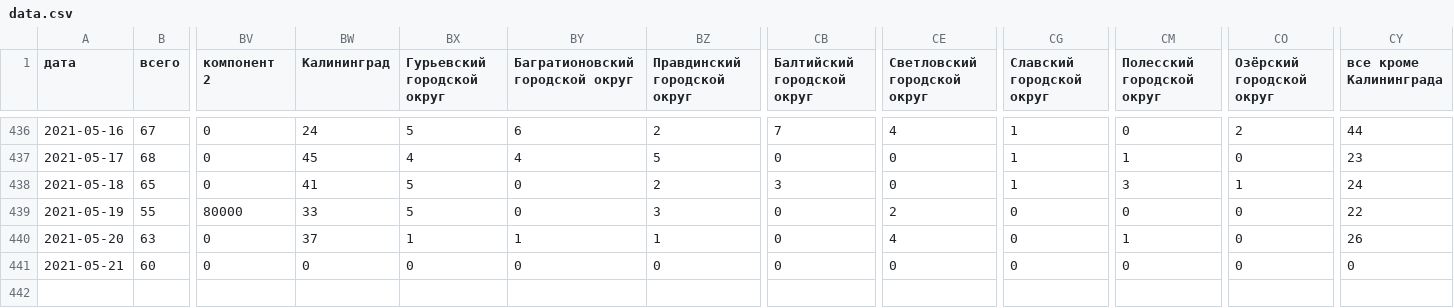
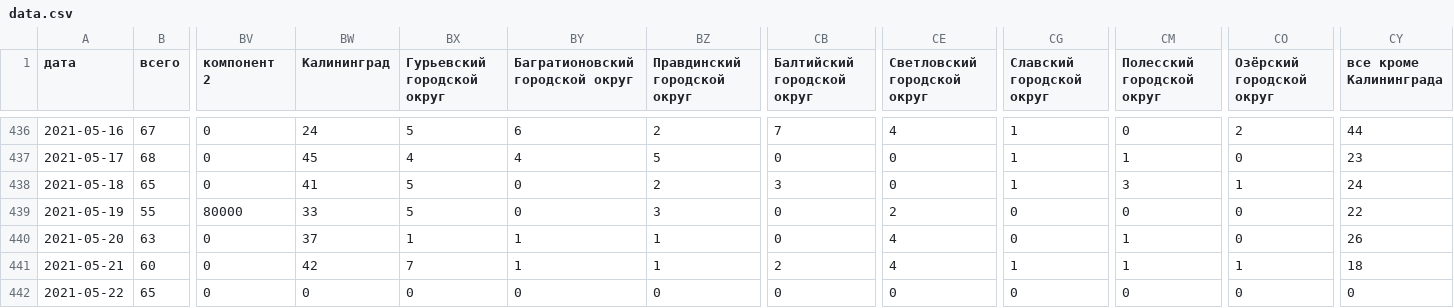
Before and after one commit to KonstantinKlepikov/covid-kaliningrad, a CSV file: data/data.csv, drawn as a sheet; only a part is shown, gaps mark what is left out; rows hold the shown columns only; the diff names each change by its address in the sheet, - before the commit and + after, or states it on an @@ line.

```diff
--- a/data/data.csv
+++ b/data/data.csv
-BW441 (Калининград): 0
+BW441 (Калининград): 42
-BX441 (Гурьевский городской округ): 0
+BX441 (Гурьевский городской округ): 7
-BY441 (Багратионовский городской округ): 0
+BY441 (Багратионовский городской округ): 1
-BZ441 (Правдинский городской округ): 0
+BZ441 (Правдинский городской округ): 1
-CB441 (Балтийский городской округ): 0
+CB441 (Балтийский городской округ): 2
-CE441 (Светловский городской округ): 0
+CE441 (Светловский городской округ): 4
-CG441 (Славский городской округ): 0
+CG441 (Славский городской округ): 1
-CM441 (Полесский городской округ): 0
+CM441 (Полесский городской округ): 1
-CO441 (Озёрский городской округ): 0
+CO441 (Озёрский городской округ): 1
-CY441 (все кроме Калининграда): 0
+CY441 (все кроме Калининграда): 18
+row 442: 2021-05-22 | 65 | 0 | 0 | 0 | 0 | 0 | 0 | 0 | 0 | 0 | 0 | 0
```
